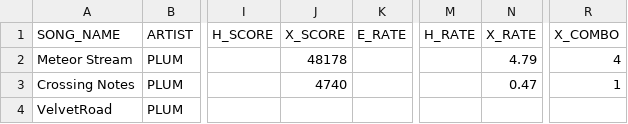
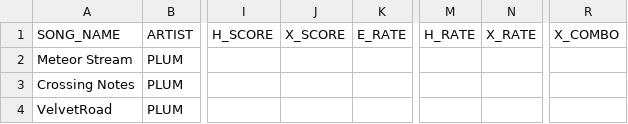
Before and after one commit to snlim00/Overlap, a CSV file: Assets/Levels/Resources/SongList.csv, drawn as a sheet; only a part is shown, gaps mark what is left out; the diff names each change by its address in the sheet, - before the commit and + after, or states it on an @@ line.

```diff
--- a/Assets/Levels/Resources/SongList.csv
+++ b/Assets/Levels/Resources/SongList.csv
-J2 (X_SCORE): 48178
+J2 (X_SCORE): (empty)
-N2 (X_RATE): 4.79
+N2 (X_RATE): (empty)
-R2 (X_COMBO): 4
+R2 (X_COMBO): (empty)
-J3 (X_SCORE): 4740
+J3 (X_SCORE): (empty)
-N3 (X_RATE): 0.47
+N3 (X_RATE): (empty)
-R3 (X_COMBO): 1
+R3 (X_COMBO): (empty)
```
Also changed, not shown: 9 other files.
